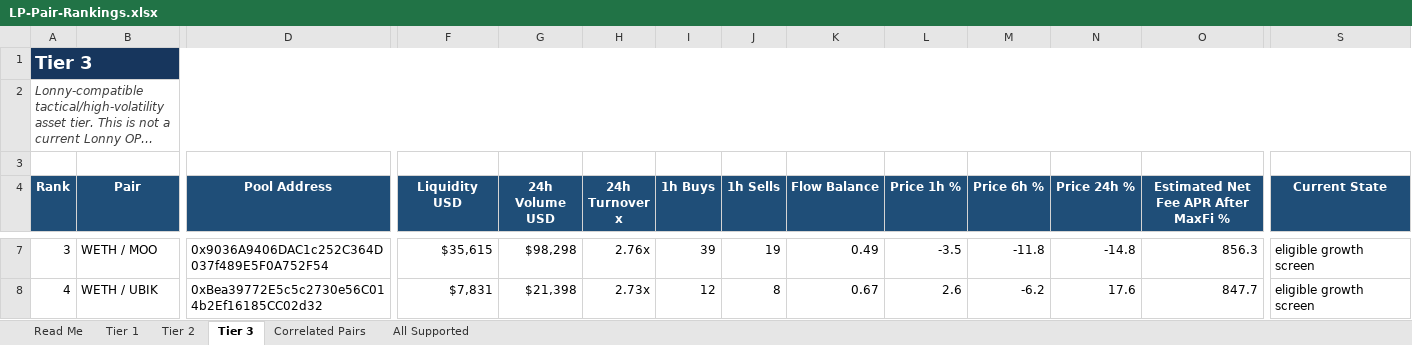
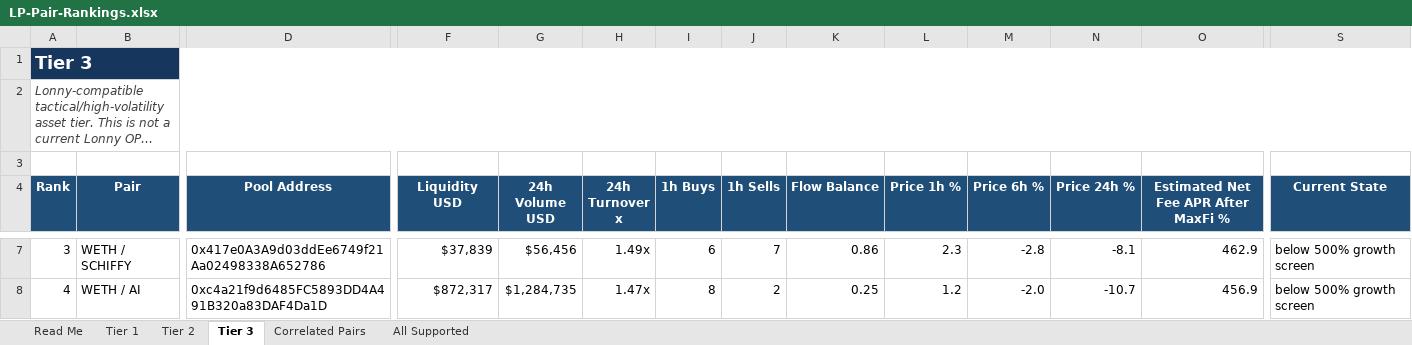
Before and after one commit to rygeneral/lp-pair-rankings, an Excel workbook: LP-Pair-Rankings.xlsx, sheet Tier 3, drawn as a sheet; only a part is shown, gaps mark what is left out; long unchanged cells end in …; values as stored, in another font and other column widths than the file's, no borders; conditional formats and table styles not drawn; the diff covers the shown part only; the diff names each change by its address in the sheet, - before the commit and + after, or states it on an @@ line.

Commit message:
chore: refresh LP pair rankings workbook

```diff
--- a/LP-Pair-Rankings.xlsx (sheet Tier 3)
+++ b/LP-Pair-Rankings.xlsx (sheet Tier 3)
-B7 (Pair): WETH / MOO
+B7 (Pair): WETH / SCHIFFY
-D7 (Pool Address): 0x9036A9406DAC1c252C364D037f489E5F0A752F54
+D7 (Pool Address): 0x417e0A3A9d03ddEe6749f21Aa02498338A652786
-F7 (Liquidity USD): $35,615
+F7 (Liquidity USD): $37,839
-G7 (24h Volume USD): $98,298
+G7 (24h Volume USD): $56,456
-H7 (24h Turnover x): 2.76x
+H7 (24h Turnover x): 1.49x
-I7 (1h Buys): 39
+I7 (1h Buys): 6
-J7 (1h Sells): 19
+J7 (1h Sells): 7
-K7 (Flow Balance): 0.49
+K7 (Flow Balance): 0.86
-L7 (Price 1h %): -3.5
+L7 (Price 1h %): 2.3
-M7 (Price 6h %): -11.8
+M7 (Price 6h %): -2.8
-N7 (Price 24h %): -14.8
+N7 (Price 24h %): -8.1
-O7: 856.3
+O7: 462.9
-S7:S8 (Current State): eligible growth screen
+S7:S8 (Current State): below 500% growth screen
-B8 (Pair): WETH / UBIK
+B8 (Pair): WETH / AI
-D8 (Pool Address): 0xBea39772E5c5c2730e56C014b2Ef16185CC02d32
+D8 (Pool Address): 0xc4a21f9d6485FC5893DD4A491B320a83DAF4Da1D
-F8 (Liquidity USD): $7,831
+F8 (Liquidity USD): $872,317
-G8 (24h Volume USD): $21,398
+G8 (24h Volume USD): $1,284,735
-H8 (24h Turnover x): 2.73x
+H8 (24h Turnover x): 1.47x
-I8 (1h Buys): 12
+I8 (1h Buys): 8
-J8 (1h Sells): 8
+J8 (1h Sells): 2
-K8 (Flow Balance): 0.67
+K8 (Flow Balance): 0.25
-L8 (Price 1h %): 2.6
+L8 (Price 1h %): 1.2
-M8 (Price 6h %): -6.2
+M8 (Price 6h %): -2.0
-N8 (Price 24h %): 17.6
+N8 (Price 24h %): -10.7
-O8: 847.7
+O8: 456.9
```
Also changed, not shown: 31 added rows, 30 removed rows and 621 edited cells elsewhere in this sheet, sheet All Supported, sheet Tier 2, sheet Tier 1, sheet Correlated Pairs, 1 other file.
